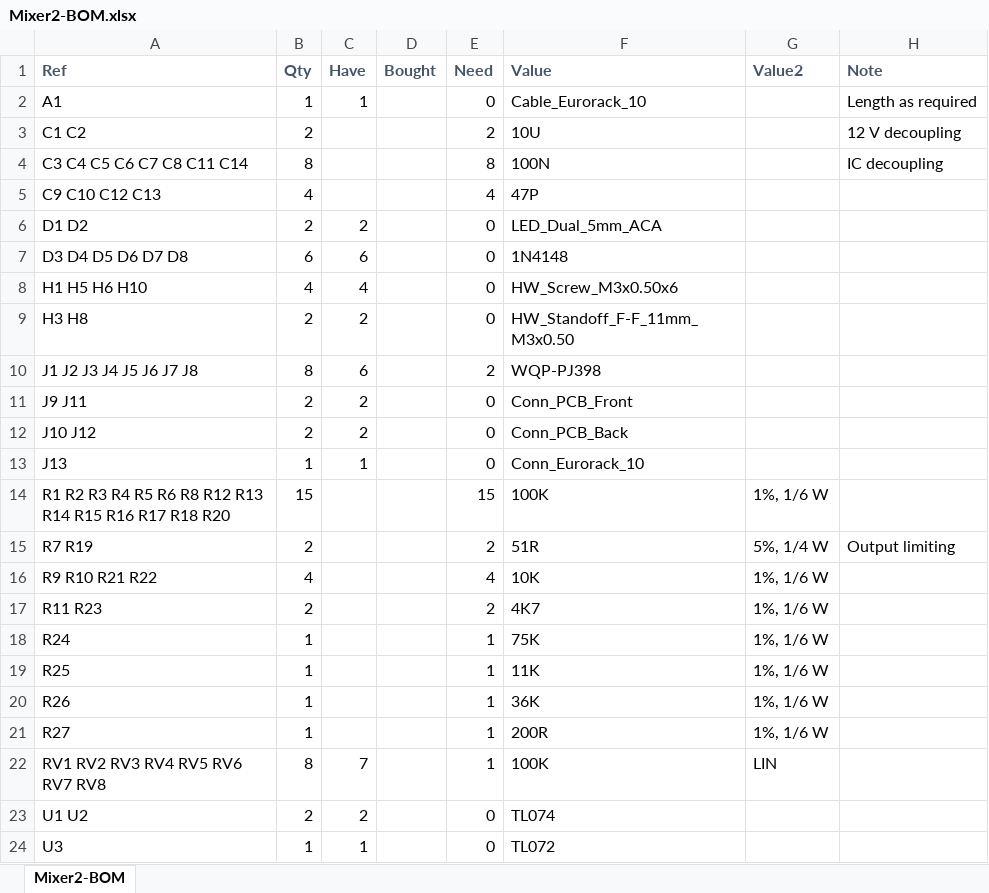
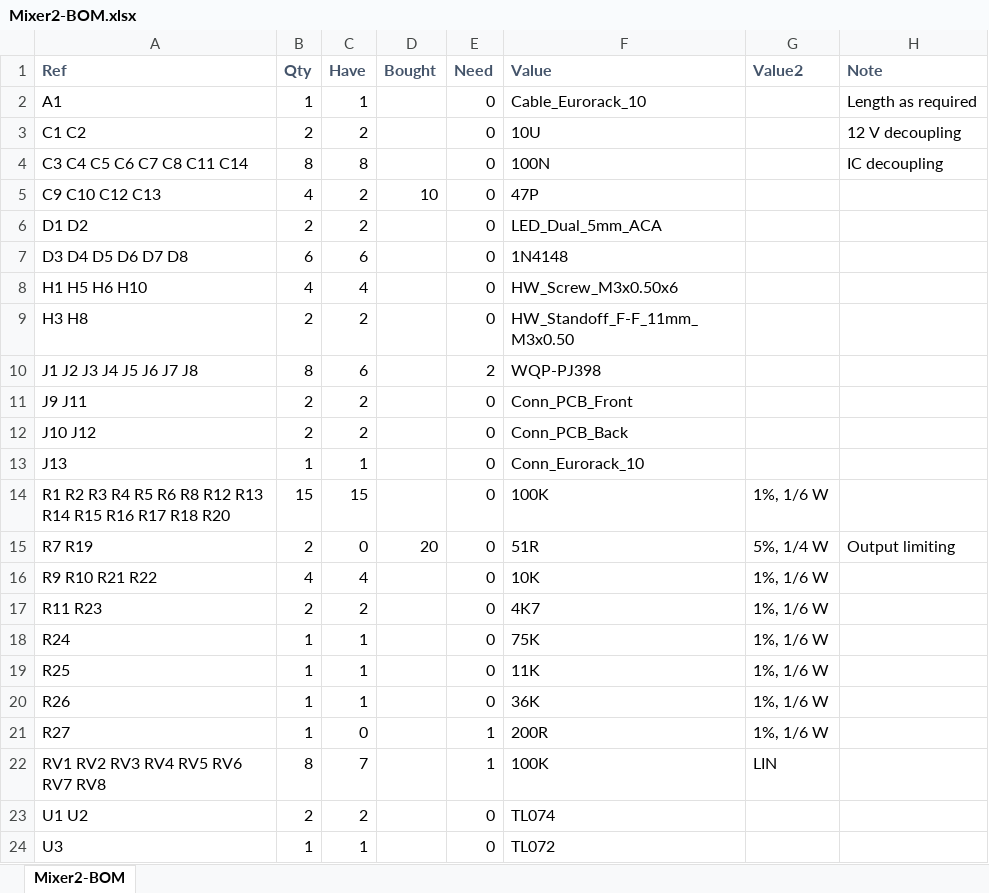
Before and after one commit to Len42/Synth, an Excel workbook: modules/Mixer2/Mixer2-BOM.xlsx, sheet Mixer2-BOM, drawn as a sheet; only a part is shown; values as stored, in another font and other column widths than the file's, no borders; conditional formats not drawn; the diff names each change by its address in the sheet, - before the commit and + after, or states it on an @@ line.

Commit message:
Mixer2 - BOM wip

```diff
--- a/modules/Mixer2/Mixer2-BOM.xlsx (sheet Mixer2-BOM)
+++ b/modules/Mixer2/Mixer2-BOM.xlsx (sheet Mixer2-BOM)
-C3 (Have): (empty)
+C3 (Have): 2
-E3 (Need): 2
+E3 (Need): 0
-C4 (Have): (empty)
+C4 (Have): 8
-E4 (Need): 8
+E4 (Need): 0
-C5 (Have): (empty)
+C5 (Have): 2
-D5 (Bought): (empty)
+D5 (Bought): 10
-E5 (Need): 4
+E5 (Need): 0
-C14 (Have): (empty)
+C14 (Have): 15
-E14 (Need): 15
+E14 (Need): 0
-C15 (Have): (empty)
+C15 (Have): 0
-D15 (Bought): (empty)
+D15 (Bought): 20
-E15 (Need): 2
+E15 (Need): 0
-C16 (Have): (empty)
+C16 (Have): 4
-E16 (Need): 4
+E16 (Need): 0
-C17 (Have): (empty)
+C17 (Have): 2
-E17 (Need): 2
+E17 (Need): 0
-C18:C20 (Have): (empty)
+C18:C20 (Have): 1
-E18:E20 (Need): 1
+E18:E20 (Need): 0
-C21 (Have): (empty)
+C21 (Have): 0
```
